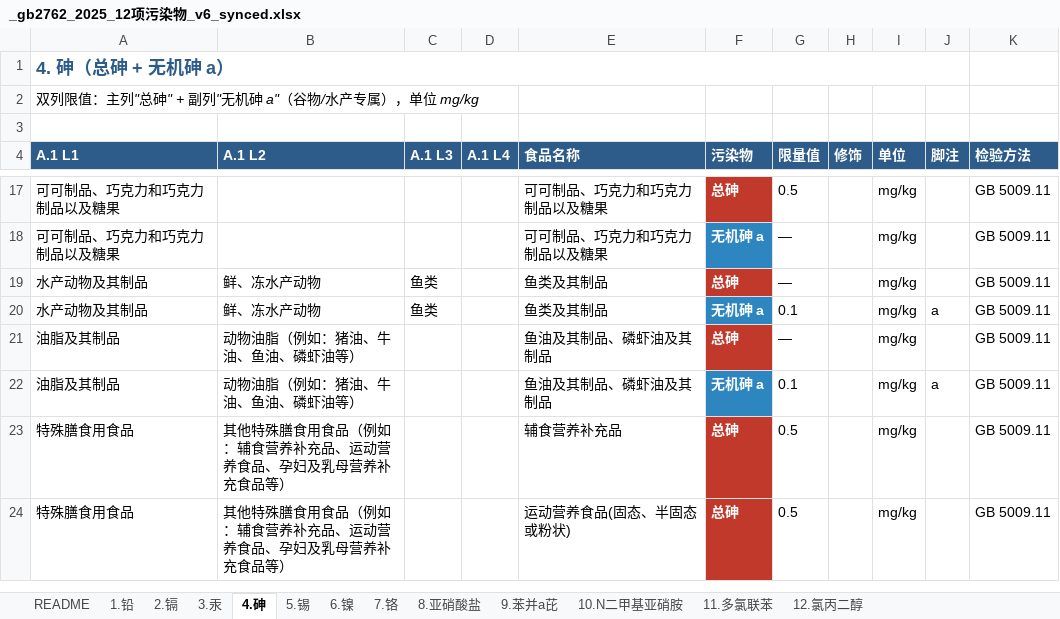
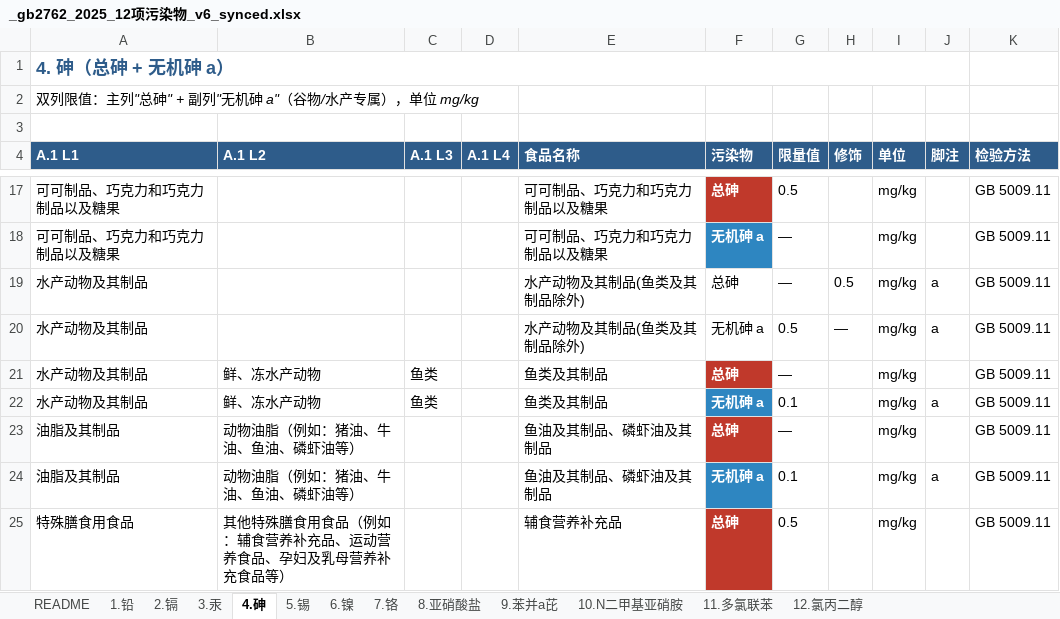
Before and after one commit to 5678Hub/jianyu, an Excel workbook: data/gb2762/_gb2762_2025_12项污染物_v6_synced.xlsx, sheet 4.砷, drawn as a sheet; only a part is shown, gaps mark what is left out; the shorter side is filled out with more unchanged rows; values as stored, in another font and other column widths than the file's, no borders; the diff names each change by its address in the sheet, - before the commit and + after, or states it on an @@ line.

Commit message:
fix: v47 补 L1 水产动物及其制品 总砷/无机砷 0.5 通类项
PDF 表 4 Page 9 L1 水产动物及其制品(鱼类及其制品除外) 实际有
总砷—/无机砷 0.5 双列限量,但 xlsx 直接录到 L3 鱼类,缺 L1 通类项。

修复:
- 4.砷 R19/R20 插入 L1 通类项 pair:
  - 总砷: food='水产动物及其制品(鱼类及其制品除外)' lim=— sub=0.5 note=a
  - 无机砷 a: food='水产动物及其制品(鱼类及其制品除外)' lim=0.5 sub=— note=a
- 原 R19/R20 L3 鱼类 pair 后移到 R21/R22

效果:
- idx[L1 水产动物及其制品] 新增 1 条 pair(总砷—/无机砷0.5)
- L1 详情页显示 4 条: 甲基汞0.5 + 无机砷0.5 + 铬2.0 + 多氯联苯20

CACHE_BUST v46 -> v47

需 Ctrl+F5 hard reload。

```diff
--- a/data/gb2762/_gb2762_2025_12项污染物_v6_synced.xlsx (sheet 4.砷)
+++ b/data/gb2762/_gb2762_2025_12项污染物_v6_synced.xlsx (sheet 4.砷)
+row 19: 水产动物及其制品 |  |  |  | 水产动物及其制品(鱼类及其制品除外) | 总砷 | — | 0.5 | mg/kg | a | GB 5009.11
+row 20: 水产动物及其制品 |  |  |  | 水产动物及其制品(鱼类及其制品除外) | 无机砷 a | 0.5 | — | mg/kg | a | GB 5009.11
```
Also changed, not shown: 3 other files.
